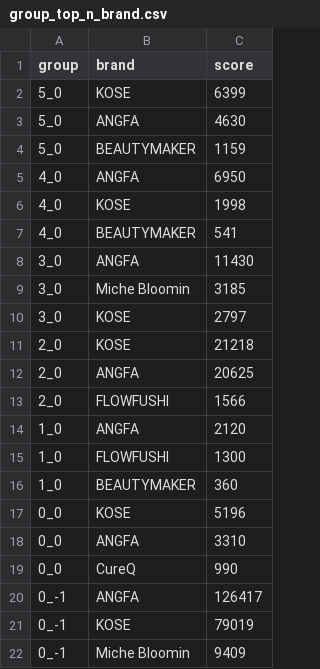
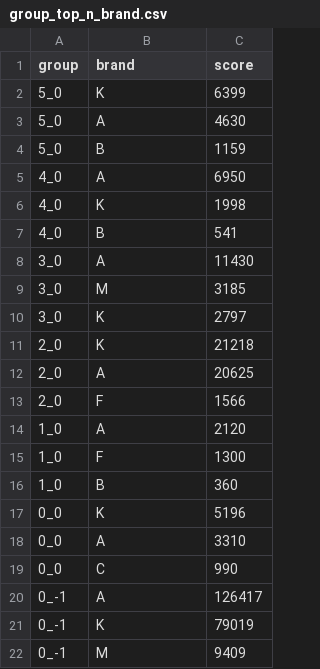
Before and after one commit to greedsnake/LINE_RecommendSys_Demo, a CSV file: result/group_top_n_brand.csv, drawn as a sheet.

```diff
--- a/result/group_top_n_brand.csv
+++ b/result/group_top_n_brand.csv
@@ -1,22 +1,22 @@
 group,brand,score
-5_0,KOSE,6399
-5_0,ANGFA,4630
-5_0,BEAUTYMAKER,1159
-4_0,ANGFA,6950
-4_0,KOSE,1998
-4_0,BEAUTYMAKER,541
-3_0,ANGFA,11430
-3_0,Miche Bloomin,3185
-3_0,KOSE,2797
-2_0,KOSE,21218
-2_0,ANGFA,20625
-2_0,FLOWFUSHI ,1566
-1_0,ANGFA,2120
-1_0,FLOWFUSHI ,1300
-1_0,BEAUTYMAKER,360
-0_0,KOSE,5196
-0_0,ANGFA,3310
-0_0,CureQ,990
-0_-1,ANGFA,126417
-0_-1,KOSE,79019
-0_-1,Miche Bloomin,9409
+5_0,K,6399
+5_0,A,4630
+5_0,B,1159
+4_0,A,6950
+4_0,K,1998
+4_0,B,541
+3_0,A,11430
+3_0,M,3185
+3_0,K,2797
+2_0,K,21218
+2_0,A,20625
+2_0,F,1566
+1_0,A,2120
+1_0,F,1300
+1_0,B,360
+0_0,K,5196
+0_0,A,3310
+0_0,C,990
+0_-1,A,126417
+0_-1,K,79019
+0_-1,M,9409
```
Also changed, not shown: result/group_top_n_pair.csv, result/recommand_category.csv, 4 other files.
